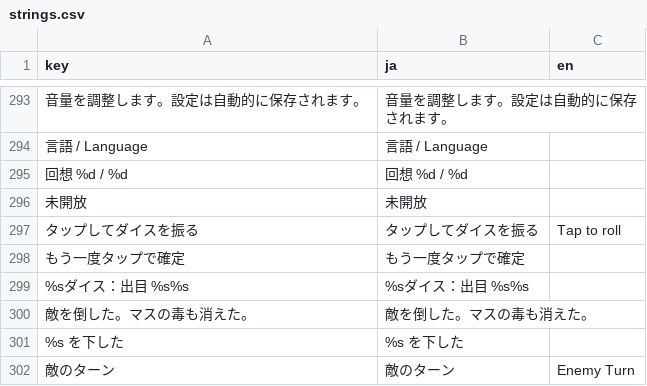
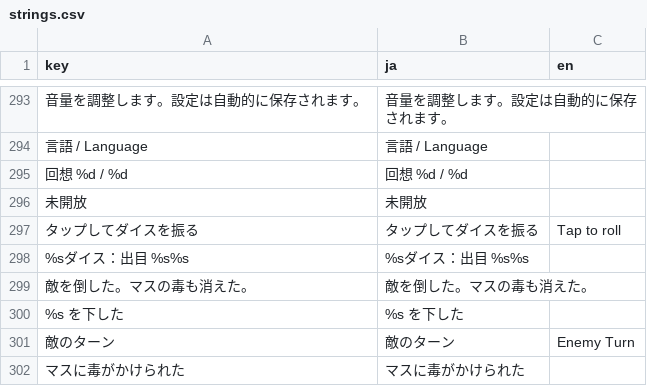
Before and after one commit to ochakuu8-sudo/DICE, a CSV file: godot_project/i18n/strings.csv, drawn as a sheet; only a part is shown, gaps mark what is left out; the shorter side is filled out with more unchanged rows; the diff names each change by its address in the sheet, - before the commit and + after, or states it on an @@ line.

```diff
--- a/godot_project/i18n/strings.csv
+++ b/godot_project/i18n/strings.csv
-row 298: もう一度タップで確定 | もう一度タップで確定
```
Also changed, not shown: 4 other files.
